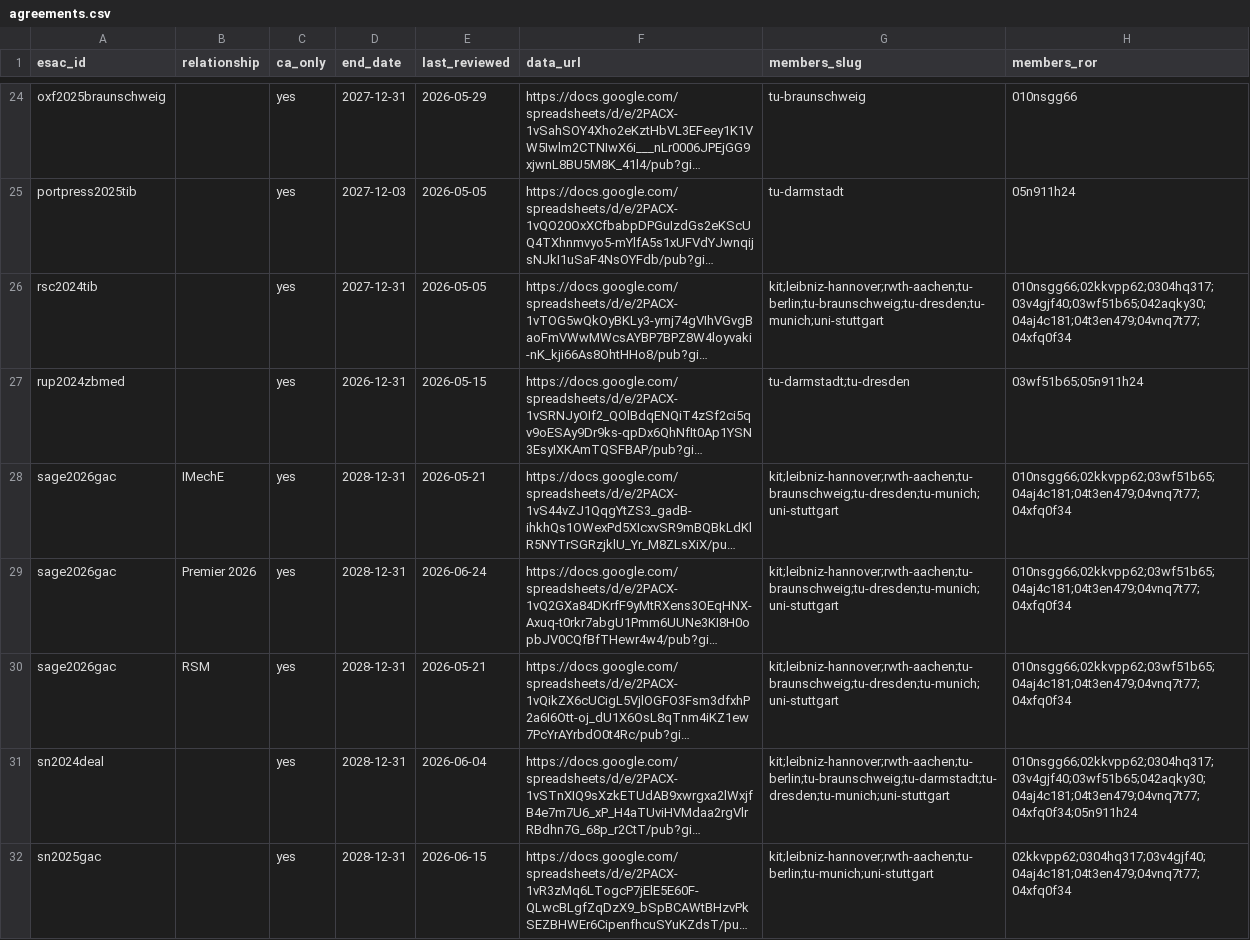
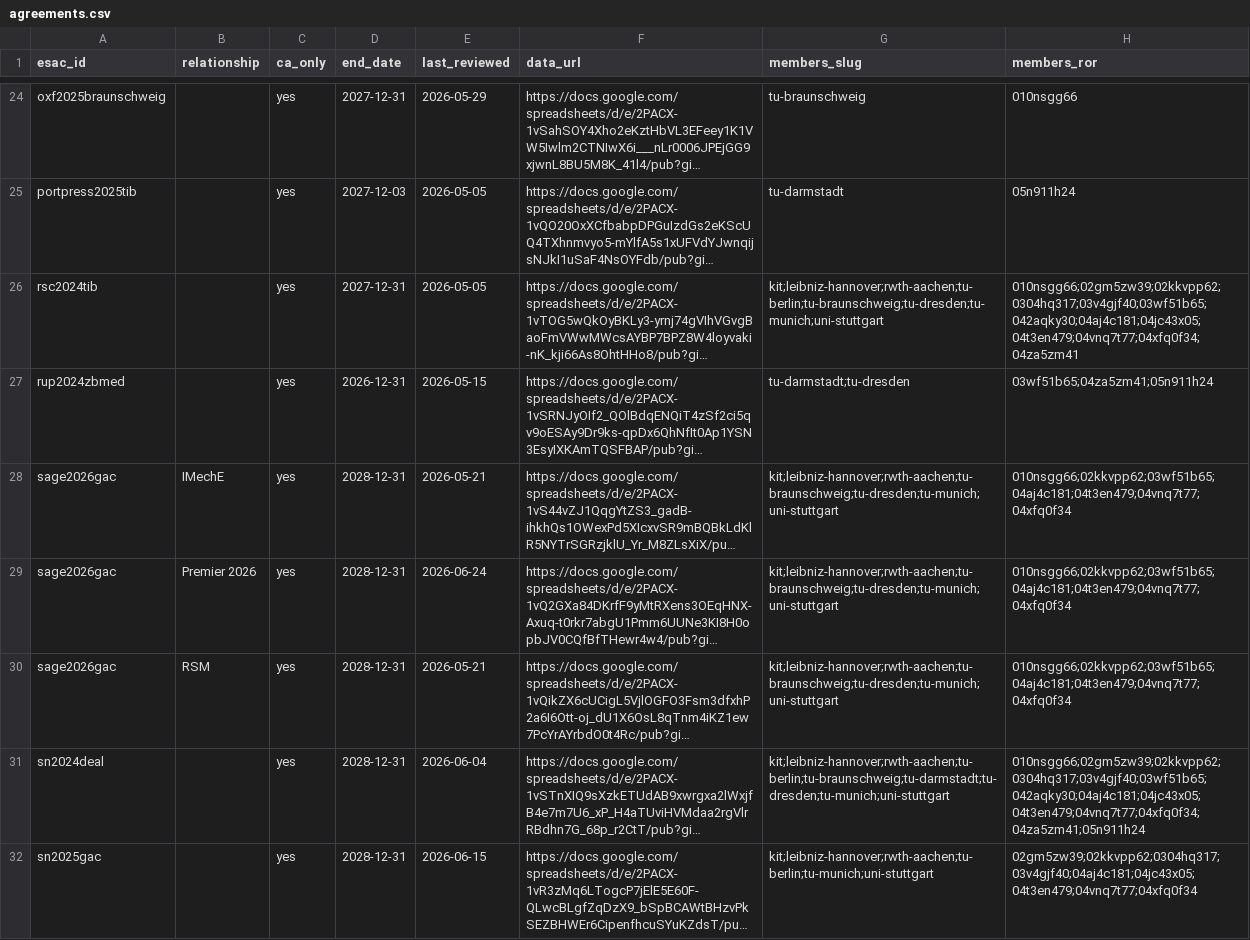
Before and after one commit to slub/tu9-jct-data, a CSV file: data/agreements.csv, drawn as a sheet; only a part is shown, gaps mark what is left out; long unchanged cells end in …; the diff covers the shown part only; the diff names each change by its address in the sheet, - before the commit and + after, or states it on an @@ line.

Commit message:
feat: add TU9 university hospital RORs
Add the university hospitals of the three TU9 universities that have one, as
additional ROR ids under their parent slug (same pattern as the TIB/SLUB
libraries):

  tu-dresden   University Hospital Carl Gustav Carus  (04za5zm41)
  tu-munich    TUM Klinikum                            (04jc43x05)
  rwth-aachen  Universitätsklinikum Aachen             (02gm5zw39)

They add no coverage: in the current data each hospital is only ever listed on
agreements its university already holds (verified against the regenerated data —
per-institution agreement and journal counts are unchanged). The point is
linkage transparency: the hospital ROR now appears in the members_ror column and
the index ROR list, so librarians can see which agreements name the hospital.

Regenerate data/ accordingly; the large journals.csv churn is only members_ror
gaining the clinic RORs on the shared DEAL agreements (no rows added or removed).
Update the README and Background matching prose to match.

```diff
--- a/data/agreements.csv
+++ b/data/agreements.csv
-H26 (members_ror): 010nsgg66;02kkvpp62;0304hq317;03v4gjf40;03wf51b65;042aqky30;04aj4c181;04t3en479;04vnq7t77;04xfq0f34
+H26 (members_ror): 010nsgg66;02gm5zw39;02kkvpp62;0304hq317;03v4gjf40;03wf51b65;042aqky30;04aj4c181;04jc43x05;04t3en479;04vnq7t77;04xfq0f34;04za5zm41
-H27 (members_ror): 03wf51b65;05n911h24
+H27 (members_ror): 03wf51b65;04za5zm41;05n911h24
-H31 (members_ror): 010nsgg66;02kkvpp62;0304hq317;03v4gjf40;03wf51b65;042aqky30;04aj4c181;04t3en479;04vnq7t77;04xfq0f34;05n911h24
+H31 (members_ror): 010nsgg66;02gm5zw39;02kkvpp62;0304hq317;03v4gjf40;03wf51b65;042aqky30;04aj4c181;04jc43x05;04t3en479;04vnq7t77;04xfq0f34;04za5zm41;05n911h24
-H32 (members_ror): 02kkvpp62;0304hq317;03v4gjf40;04aj4c181;04t3en479;04vnq7t77;04xfq0f34
+H32 (members_ror): 02gm5zw39;02kkvpp62;0304hq317;03v4gjf40;04aj4c181;04jc43x05;04t3en479;04vnq7t77;04xfq0f34
```
Also changed, not shown: 11 edited cells elsewhere in this file, data/kit/agreements.csv, data/leibniz-hannover/agreements.csv, 11 other files.
